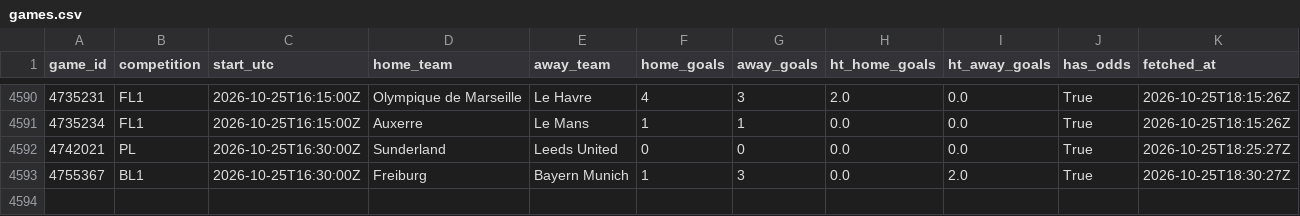
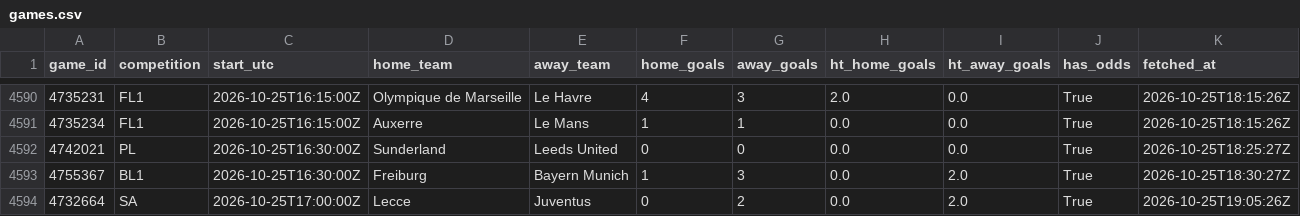
Before and after one commit to ecastc2607-cmd/football_prediction, a CSV file: data/tracking/events_365/games.csv, drawn as a sheet; only a part is shown, gaps mark what is left out.

```diff
--- a/data/tracking/events_365/games.csv
+++ b/data/tracking/events_365/games.csv
@@ -4593 +4593,2 @@ game_id,competition,start_utc,home_team,away_team,home_goals,away_goals,ht_home_
 4755367,BL1,2026-10-25T16:30:00Z,Freiburg,Bayern Munich,1,3,0.0,2.0,True,2026-10-25T18:30:27Z
+4732664,SA,2026-10-25T17:00:00Z,Lecce,Juventus,0,2,0.0,2.0,True,2026-10-25T19:05:26Z
```
Also changed, not shown: data/tracking/live_odds_snapshots.csv, data/tracking/match_stats_log.csv, 2 other files.
